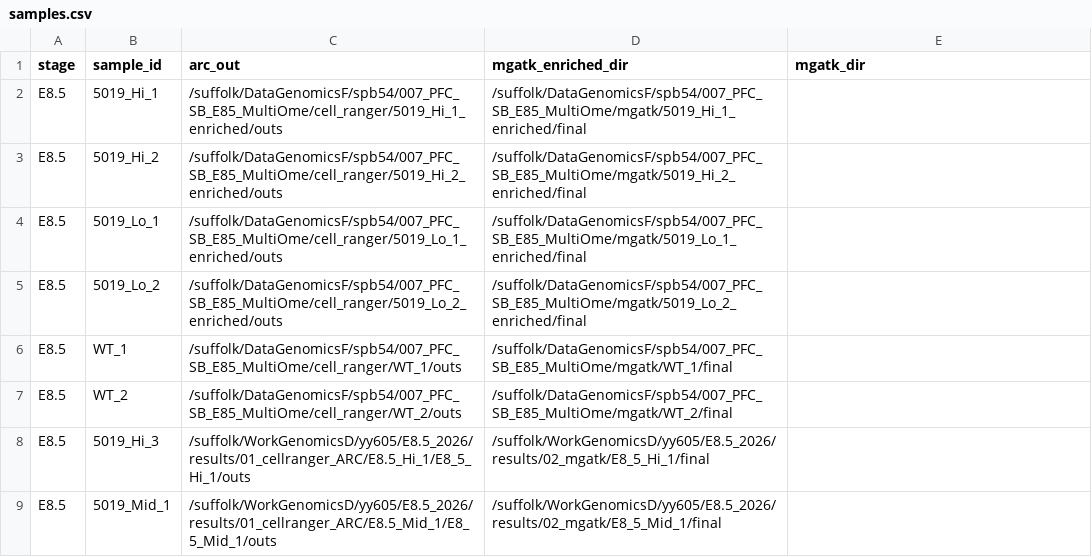
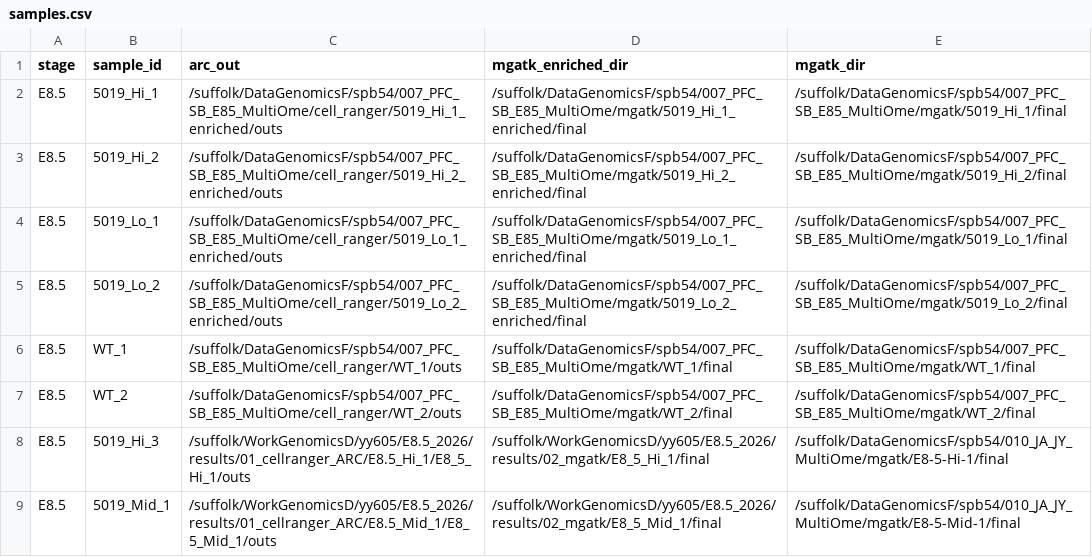
Before and after one commit to YuelinYao/Stage_Multiome_Nextflow, a CSV file: examples/samples.csv, drawn as a sheet.

Commit message:
updates

```diff
--- a/examples/samples.csv
+++ b/examples/samples.csv
@@ -1,9 +1,9 @@
 stage,sample_id,arc_out,mgatk_enriched_dir,mgatk_dir
-E8.5,5019_Hi_1,/suffolk/DataGenomicsF/spb54/007_PFC_SB_E85_MultiOme/cell_ranger/5019_Hi_1_enriched/outs,/suffolk/DataGenomicsF/spb54/007_PFC_SB_E85_MultiOme/mgatk/5019_Hi_1_enriched/final,
-E8.5,5019_Hi_2,/suffolk/DataGenomicsF/spb54/007_PFC_SB_E85_MultiOme/cell_ranger/5019_Hi_2_enriched/outs,/suffolk/DataGenomicsF/spb54/007_PFC_SB_E85_MultiOme/mgatk/5019_Hi_2_enriched/final,
-E8.5,5019_Lo_1,/suffolk/DataGenomicsF/spb54/007_PFC_SB_E85_MultiOme/cell_ranger/5019_Lo_1_enriched/outs,/suffolk/DataGenomicsF/spb54/007_PFC_SB_E85_MultiOme/mgatk/5019_Lo_1_enriched/final,
-E8.5,5019_Lo_2,/suffolk/DataGenomicsF/spb54/007_PFC_SB_E85_MultiOme/cell_ranger/5019_Lo_2_enriched/outs,/suffolk/DataGenomicsF/spb54/007_PFC_SB_E85_MultiOme/mgatk/5019_Lo_2_enriched/final,
-E8.5,WT_1,/suffolk/DataGenomicsF/spb54/007_PFC_SB_E85_MultiOme/cell_ranger/WT_1/outs,/suffolk/DataGenomicsF/spb54/007_PFC_SB_E85_MultiOme/mgatk/WT_1/final,
-E8.5,WT_2,/suffolk/DataGenomicsF/spb54/007_PFC_SB_E85_MultiOme/cell_ranger/WT_2/outs,/suffolk/DataGenomicsF/spb54/007_PFC_SB_E85_MultiOme/mgatk/WT_2/final,
-E8.5,5019_Hi_3,/suffolk/WorkGenomicsD/yy605/E8.5_2026/results/01_cellranger_ARC/E8.5_Hi_1/E8_5_Hi_1/outs,/suffolk/WorkGenomicsD/yy605/E8.5_2026/results/02_mgatk/E8_5_Hi_1/final,
-E8.5,5019_Mid_1,/suffolk/WorkGenomicsD/yy605/E8.5_2026/results/01_cellranger_ARC/E8.5_Mid_1/E8_5_Mid_1/outs,/suffolk/WorkGenomicsD/yy605/E8.5_2026/results/02_mgatk/E8_5_Mid_1/final,
+E8.5,5019_Hi_1,/suffolk/DataGenomicsF/spb54/007_PFC_SB_E85_MultiOme/cell_ranger/5019_Hi_1_enriched/outs,/suffolk/DataGenomicsF/spb54/007_PFC_SB_E85_MultiOme/mgatk/5019_Hi_1_enriched/final,/suffolk/DataGenomicsF/spb54/007_PFC_SB_E85_MultiOme/mgatk/5019_Hi_1/final
+E8.5,5019_Hi_2,/suffolk/DataGenomicsF/spb54/007_PFC_SB_E85_MultiOme/cell_ranger/5019_Hi_2_enriched/outs,/suffolk/DataGenomicsF/spb54/007_PFC_SB_E85_MultiOme/mgatk/5019_Hi_2_enriched/final,/suffolk/DataGenomicsF/spb54/007_PFC_SB_E85_MultiOme/mgatk/5019_Hi_2/final
+E8.5,5019_Lo_1,/suffolk/DataGenomicsF/spb54/007_PFC_SB_E85_MultiOme/cell_ranger/5019_Lo_1_enriched/outs,/suffolk/DataGenomicsF/spb54/007_PFC_SB_E85_MultiOme/mgatk/5019_Lo_1_enriched/final,/suffolk/DataGenomicsF/spb54/007_PFC_SB_E85_MultiOme/mgatk/5019_Lo_1/final
+E8.5,5019_Lo_2,/suffolk/DataGenomicsF/spb54/007_PFC_SB_E85_MultiOme/cell_ranger/5019_Lo_2_enriched/outs,/suffolk/DataGenomicsF/spb54/007_PFC_SB_E85_MultiOme/mgatk/5019_Lo_2_enriched/final,/suffolk/DataGenomicsF/spb54/007_PFC_SB_E85_MultiOme/mgatk/5019_Lo_2/final
+E8.5,WT_1,/suffolk/DataGenomicsF/spb54/007_PFC_SB_E85_MultiOme/cell_ranger/WT_1/outs,/suffolk/DataGenomicsF/spb54/007_PFC_SB_E85_MultiOme/mgatk/WT_1/final,/suffolk/DataGenomicsF/spb54/007_PFC_SB_E85_MultiOme/mgatk/WT_1/final
+E8.5,WT_2,/suffolk/DataGenomicsF/spb54/007_PFC_SB_E85_MultiOme/cell_ranger/WT_2/outs,/suffolk/DataGenomicsF/spb54/007_PFC_SB_E85_MultiOme/mgatk/WT_2/final,/suffolk/DataGenomicsF/spb54/007_PFC_SB_E85_MultiOme/mgatk/WT_2/final
+E8.5,5019_Hi_3,/suffolk/WorkGenomicsD/yy605/E8.5_2026/results/01_cellranger_ARC/E8.5_Hi_1/E8_5_Hi_1/outs,/suffolk/WorkGenomicsD/yy605/E8.5_2026/results/02_mgatk/E8_5_Hi_1/final,/suffolk/DataGenomicsF/spb54/010_JA_JY_MultiOme/mgatk/E8-5-Hi-1/final
+E8.5,5019_Mid_1,/suffolk/WorkGenomicsD/yy605/E8.5_2026/results/01_cellranger_ARC/E8.5_Mid_1/E8_5_Mid_1/outs,/suffolk/WorkGenomicsD/yy605/E8.5_2026/results/02_mgatk/E8_5_Mid_1/final,/suffolk/DataGenomicsF/spb54/010_JA_JY_MultiOme/mgatk/E8-5-Mid-1/final
```
